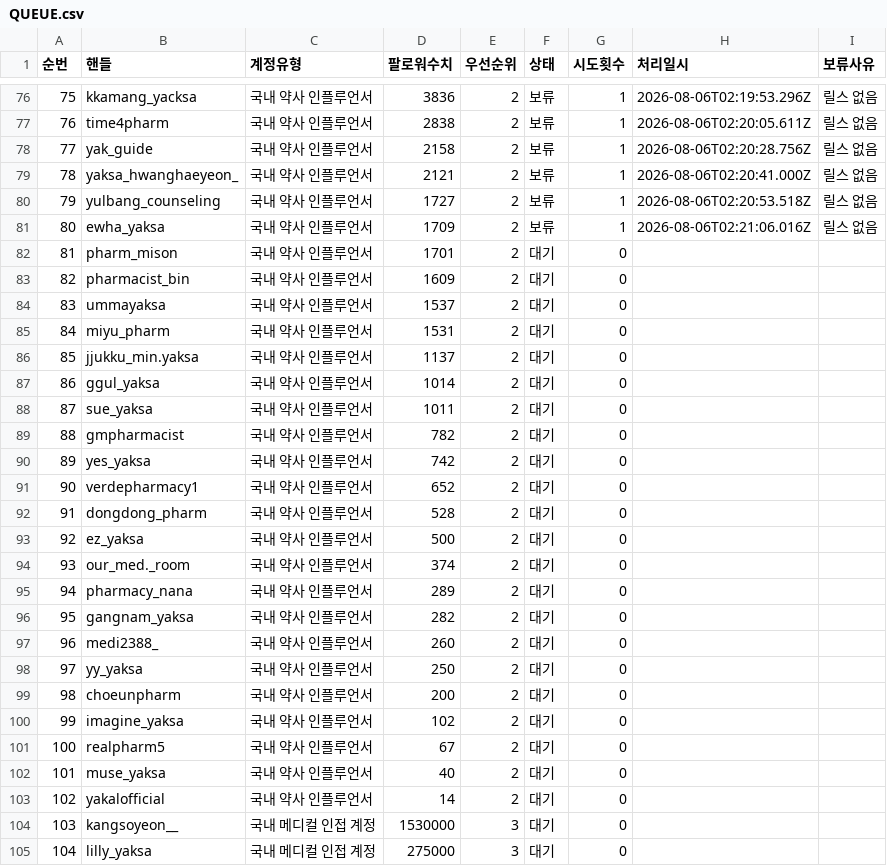
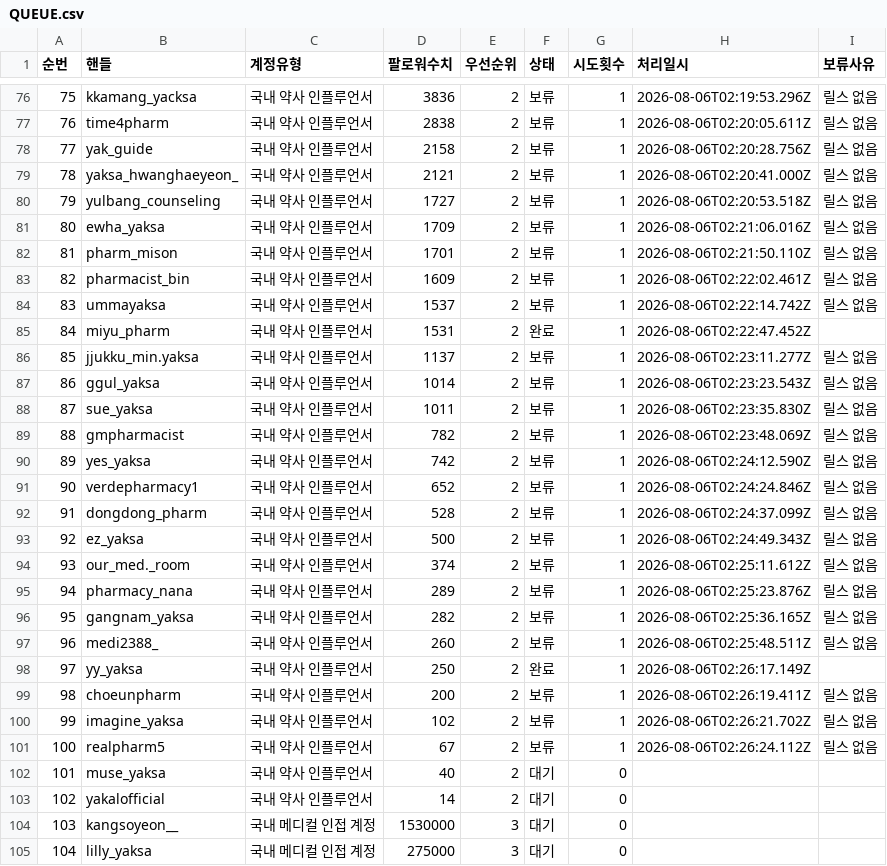
Before and after one commit to yeohj0710/pharm-social-intelligence, a CSV file: work/QUEUE.csv, drawn as a sheet; only a part is shown, gaps mark what is left out.

Commit message:
feat: mine 100 Instagram accounts in in-app browser
Persist 100 account queue outcomes, reel observations, and the in-app-browser mining state.

```diff
--- a/work/QUEUE.csv
+++ b/work/QUEUE.csv
@@ -81,22 +81,22 @@
 80,ewha_yaksa,국내 약사 인플루언서,1709,2,보류,1,2026-08-06T02:21:06.016Z,릴스 없음
-81,pharm_mison,국내 약사 인플루언서,1701,2,대기,0,,
-82,pharmacist_bin,국내 약사 인플루언서,1609,2,대기,0,,
-83,ummayaksa,국내 약사 인플루언서,1537,2,대기,0,,
-84,miyu_pharm,국내 약사 인플루언서,1531,2,대기,0,,
-85,jjukku_min.yaksa,국내 약사 인플루언서,1137,2,대기,0,,
-86,ggul_yaksa,국내 약사 인플루언서,1014,2,대기,0,,
-87,sue_yaksa,국내 약사 인플루언서,1011,2,대기,0,,
-88,gmpharmacist,국내 약사 인플루언서,782,2,대기,0,,
-89,yes_yaksa,국내 약사 인플루언서,742,2,대기,0,,
-90,verdepharmacy1,국내 약사 인플루언서,652,2,대기,0,,
-91,dongdong_pharm,국내 약사 인플루언서,528,2,대기,0,,
-92,ez_yaksa,국내 약사 인플루언서,500,2,대기,0,,
-93,our_med._room,국내 약사 인플루언서,374,2,대기,0,,
-94,pharmacy_nana,국내 약사 인플루언서,289,2,대기,0,,
-95,gangnam_yaksa,국내 약사 인플루언서,282,2,대기,0,,
-96,medi2388_,국내 약사 인플루언서,260,2,대기,0,,
-97,yy_yaksa,국내 약사 인플루언서,250,2,대기,0,,
-98,choeunpharm,국내 약사 인플루언서,200,2,대기,0,,
-99,imagine_yaksa,국내 약사 인플루언서,102,2,대기,0,,
-100,realpharm5,국내 약사 인플루언서,67,2,대기,0,,
+81,pharm_mison,국내 약사 인플루언서,1701,2,보류,1,2026-08-06T02:21:50.110Z,릴스 없음
+82,pharmacist_bin,국내 약사 인플루언서,1609,2,보류,1,2026-08-06T02:22:02.461Z,릴스 없음
+83,ummayaksa,국내 약사 인플루언서,1537,2,보류,1,2026-08-06T02:22:14.742Z,릴스 없음
+84,miyu_pharm,국내 약사 인플루언서,1531,2,완료,1,2026-08-06T02:22:47.452Z,
+85,jjukku_min.yaksa,국내 약사 인플루언서,1137,2,보류,1,2026-08-06T02:23:11.277Z,릴스 없음
+86,ggul_yaksa,국내 약사 인플루언서,1014,2,보류,1,2026-08-06T02:23:23.543Z,릴스 없음
+87,sue_yaksa,국내 약사 인플루언서,1011,2,보류,1,2026-08-06T02:23:35.830Z,릴스 없음
+88,gmpharmacist,국내 약사 인플루언서,782,2,보류,1,2026-08-06T02:23:48.069Z,릴스 없음
+89,yes_yaksa,국내 약사 인플루언서,742,2,보류,1,2026-08-06T02:24:12.590Z,릴스 없음
+90,verdepharmacy1,국내 약사 인플루언서,652,2,보류,1,2026-08-06T02:24:24.846Z,릴스 없음
+91,dongdong_pharm,국내 약사 인플루언서,528,2,보류,1,2026-08-06T02:24:37.099Z,릴스 없음
+92,ez_yaksa,국내 약사 인플루언서,500,2,보류,1,2026-08-06T02:24:49.343Z,릴스 없음
+93,our_med._room,국내 약사 인플루언서,374,2,보류,1,2026-08-06T02:25:11.612Z,릴스 없음
+94,pharmacy_nana,국내 약사 인플루언서,289,2,보류,1,2026-08-06T02:25:23.876Z,릴스 없음
+95,gangnam_yaksa,국내 약사 인플루언서,282,2,보류,1,2026-08-06T02:25:36.165Z,릴스 없음
+96,medi2388_,국내 약사 인플루언서,260,2,보류,1,2026-08-06T02:25:48.511Z,릴스 없음
+97,yy_yaksa,국내 약사 인플루언서,250,2,완료,1,2026-08-06T02:26:17.149Z,
+98,choeunpharm,국내 약사 인플루언서,200,2,보류,1,2026-08-06T02:26:19.411Z,릴스 없음
+99,imagine_yaksa,국내 약사 인플루언서,102,2,보류,1,2026-08-06T02:26:21.702Z,릴스 없음
+100,realpharm5,국내 약사 인플루언서,67,2,보류,1,2026-08-06T02:26:24.112Z,릴스 없음
 101,muse_yaksa,국내 약사 인플루언서,40,2,대기,0,,
```
Also changed, not shown: public/data/accounts.csv, 3 other files.
